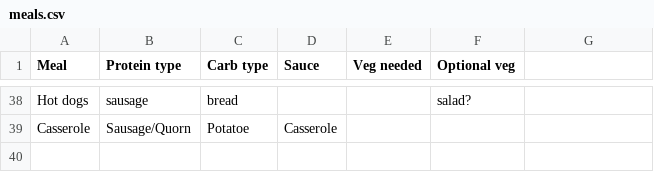
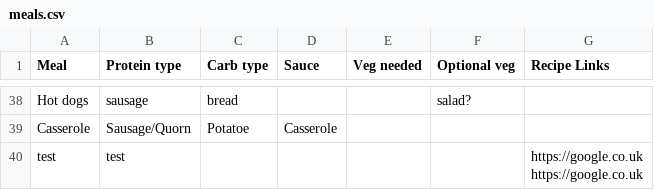
Before and after one commit to vnicholson1/MealSelector, a CSV file: meals.csv, drawn as a sheet; only a part is shown, gaps mark what is left out; ↵ is a line break in a cell; the diff names each change by its address in the sheet, - before the commit and + after, or states it on an @@ line.

```diff
--- a/meals.csv
+++ b/meals.csv
-G1: (empty)
+G1: Recipe Links
+row 40: test | test |  |  |  |  | https://google.co.uk ↵ https://google.co.uk
```
Also changed, not shown: meals-backup.csv, 2 other files.
